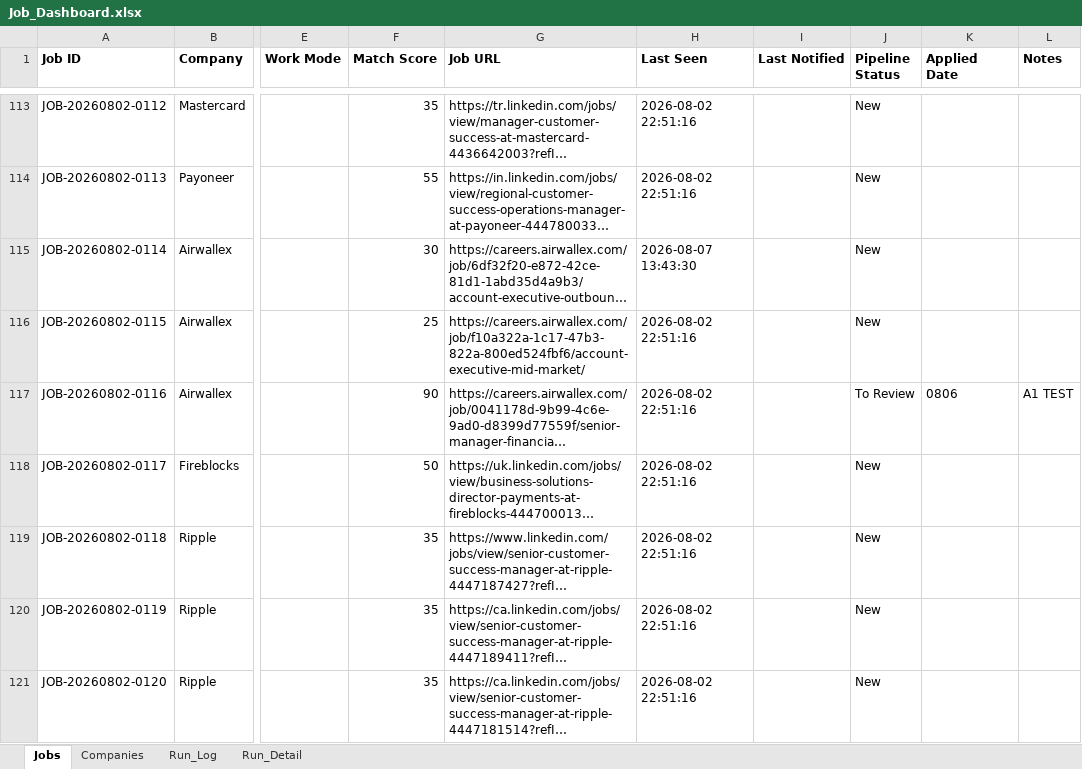
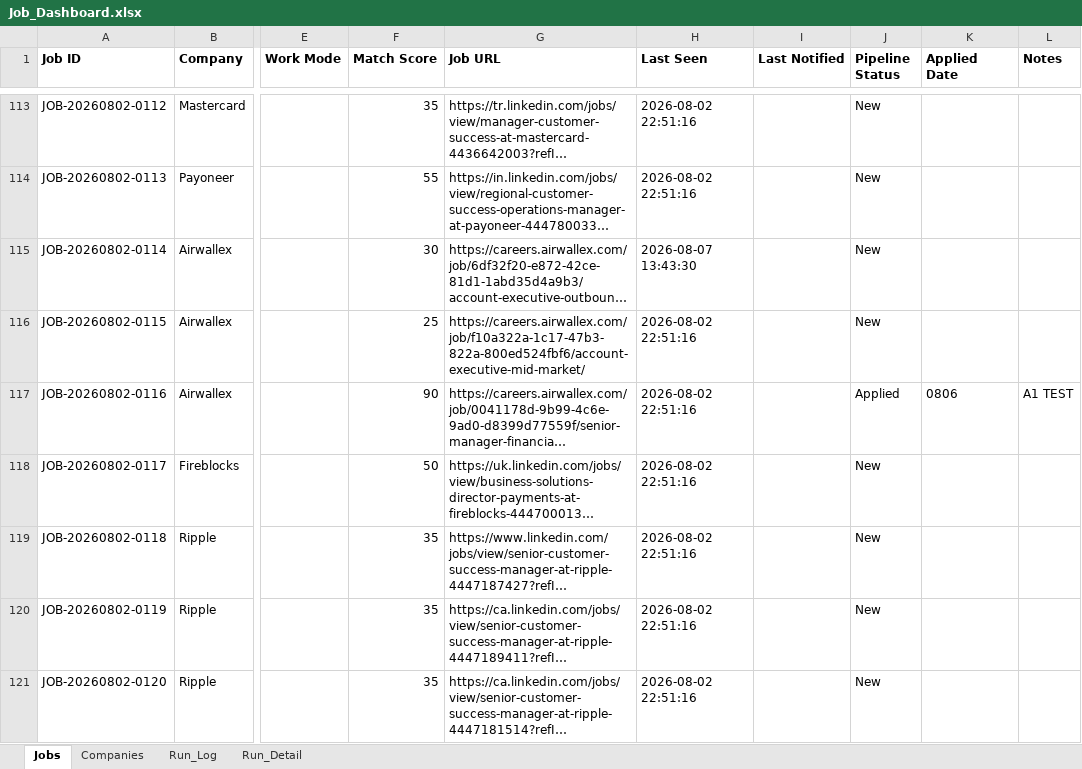
Before and after one commit to sabrinahan93-byte/PCIP, an Excel workbook: output/Job_Dashboard.xlsx, sheet Jobs, drawn as a sheet; only a part is shown, gaps mark what is left out; long unchanged cells end in …; values as stored, in another font and other column widths than the file's, no borders; the diff names each change by its address in the sheet, - before the commit and + after, or states it on an @@ line.

```diff
--- a/output/Job_Dashboard.xlsx (sheet Jobs)
+++ b/output/Job_Dashboard.xlsx (sheet Jobs)
-J117 (Pipeline Status): To Review
+J117 (Pipeline Status): Applied
```
